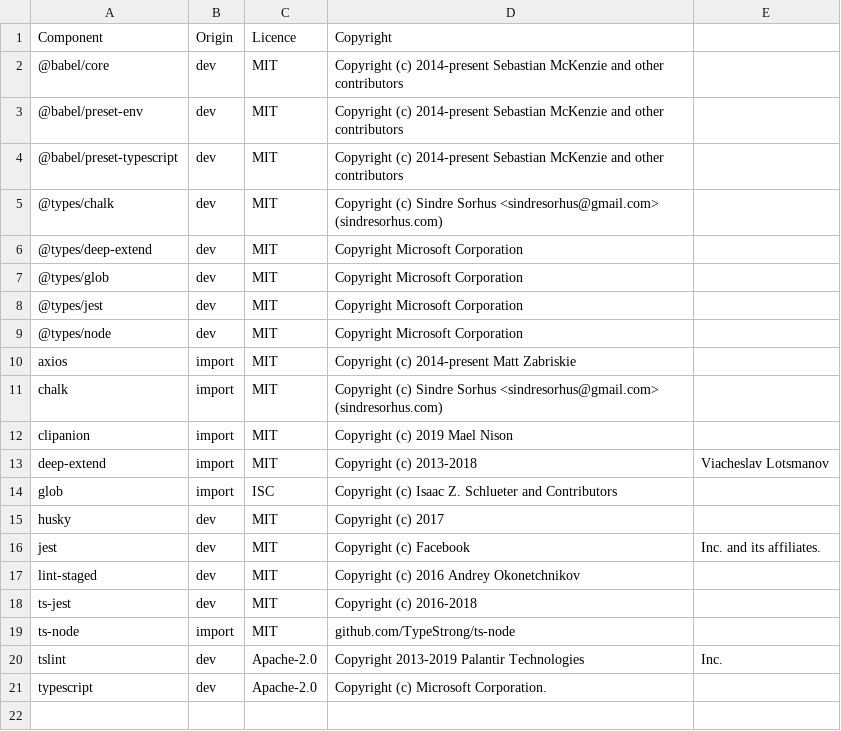
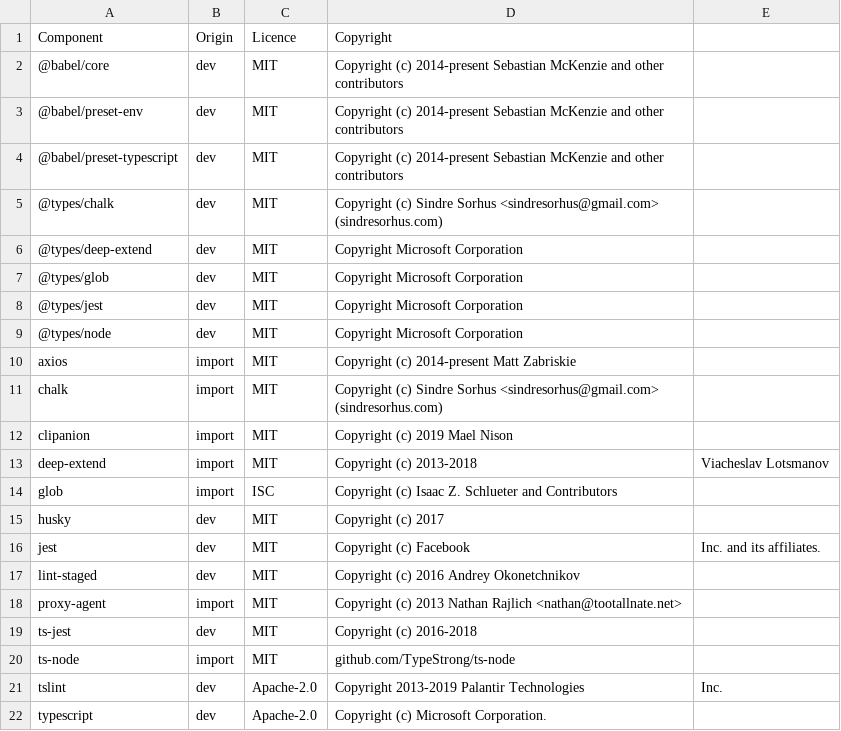
Before and after one commit to DataDog/datadog-ci, a CSV file: LICENSE-3rdparty.csv, drawn as a sheet.

Commit message:
[synthetics] add proxy support

```diff
--- a/LICENSE-3rdparty.csv
+++ b/LICENSE-3rdparty.csv
@@ -17,2 +17,3 @@ jest,dev,MIT,Copyright (c) Facebook, Inc. and its affiliates.
 lint-staged,dev,MIT,Copyright (c) 2016 Andrey Okonetchnikov
+proxy-agent,import,MIT,Copyright (c) 2013 Nathan Rajlich <nathan@tootallnate.net>
 ts-jest,dev,MIT,Copyright (c) 2016-2018
```
Also changed, not shown: 9 other files.
